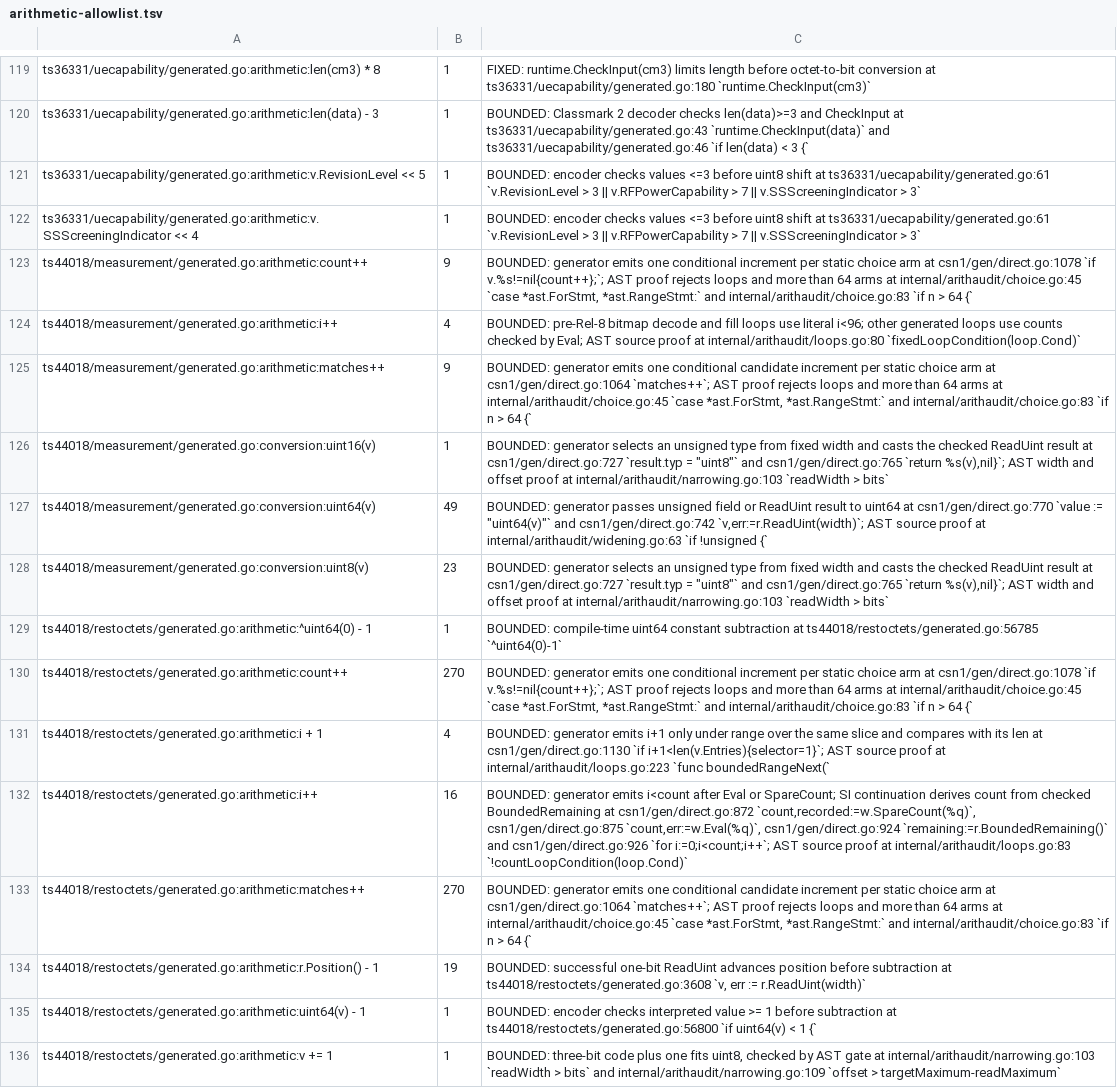
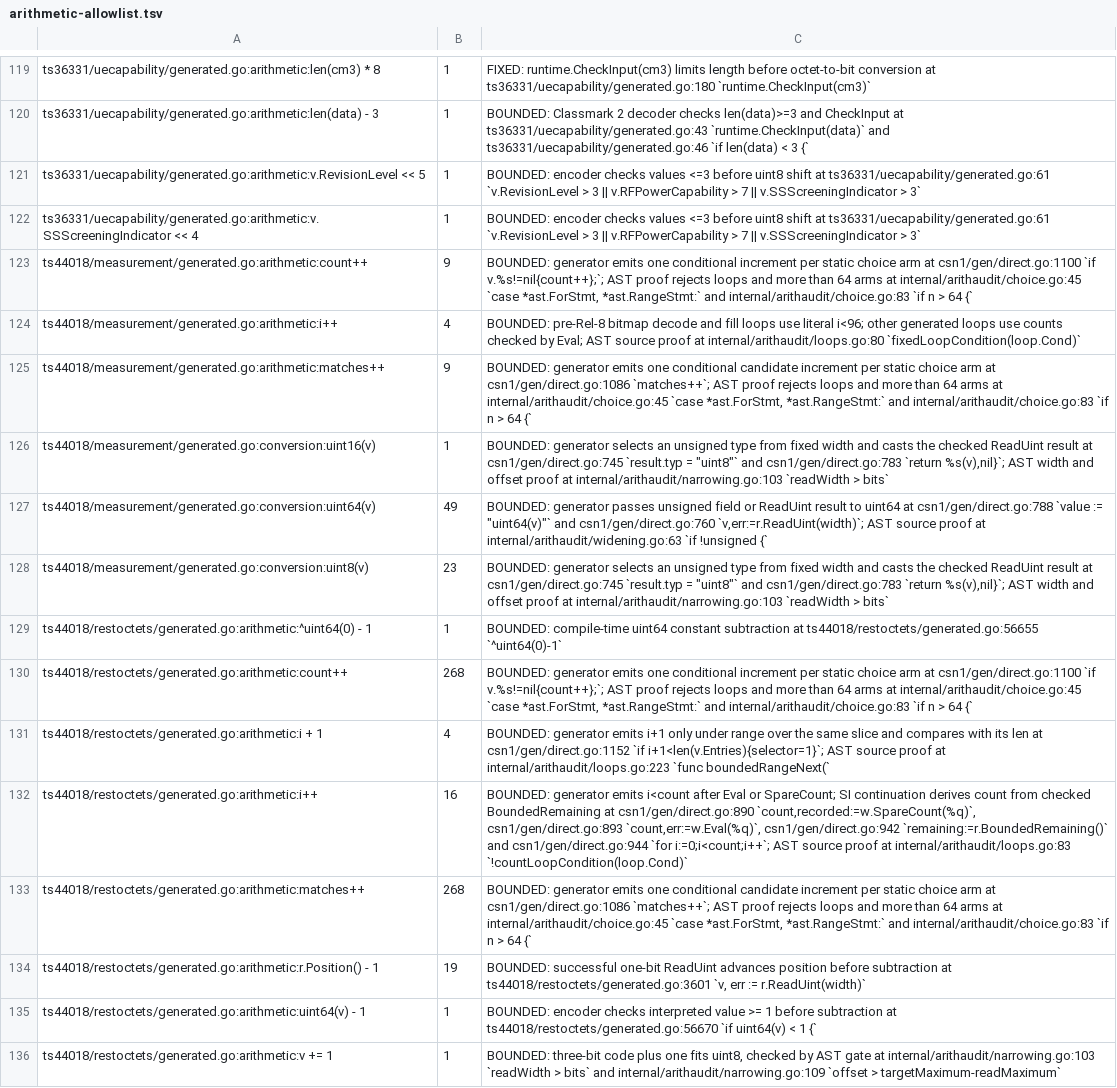
Before and after one commit to gomaja/go-csn1, a TSV file: arithmetic-allowlist.tsv, drawn as a sheet; only a part is shown, gaps mark what is left out; the diff covers the shown part only; the diff names each change by its address in the sheet, - before the commit and + after, or states it on an @@ line.

```diff
--- a/arithmetic-allowlist.tsv
+++ b/arithmetic-allowlist.tsv
-C123: …arm at csn1/gen/direct.go:1078 `if v.%s!=nil{count++};`;…
+C123: …arm at csn1/gen/direct.go:1100 `if v.%s!=nil{count++};`;…
-C125: …arm at csn1/gen/direct.go:1064 `matches++`; AST…
+C125: …arm at csn1/gen/direct.go:1086 `matches++`; AST…
-C126: …result at csn1/gen/direct.go:727 `result.typ = "uint8"` and csn1/gen/direct.go:765 `return %s(v),nil}`;…
+C126: …result at csn1/gen/direct.go:745 `result.typ = "uint8"` and csn1/gen/direct.go:783 `return %s(v),nil}`;…
-C127: …uint64 at csn1/gen/direct.go:770 `value := "uint64(v)"` and csn1/gen/direct.go:742 `v,err:=r.ReadUint(width)`; AST…
+C127: …uint64 at csn1/gen/direct.go:788 `value := "uint64(v)"` and csn1/gen/direct.go:760 `v,err:=r.ReadUint(width)`; AST…
-C128: …result at csn1/gen/direct.go:727 `result.typ = "uint8"` and csn1/gen/direct.go:765 `return %s(v),nil}`;…
+C128: …result at csn1/gen/direct.go:745 `result.typ = "uint8"` and csn1/gen/direct.go:783 `return %s(v),nil}`;…
-C129: …subtraction at ts44018/restoctets/generated.go:56785 `^uint64(0)-1`
+C129: …subtraction at ts44018/restoctets/generated.go:56655 `^uint64(0)-1`
-B130: 270
+B130: 268
-C130: …arm at csn1/gen/direct.go:1078 `if v.%s!=nil{count++};`;…
+C130: …arm at csn1/gen/direct.go:1100 `if v.%s!=nil{count++};`;…
-C131: …len at csn1/gen/direct.go:1130 `if i+1<len(v.Entries){selector=1}`;…
+C131: …len at csn1/gen/direct.go:1152 `if i+1<len(v.Entries){selector=1}`;…
-C132: …BoundedRemaining at csn1/gen/direct.go:872 `count,recorded:=w.SpareCount(%q)`, csn1/gen/direct.go:875 `count,err:=w.Eval(%q)`, csn1/gen/direct.go:924 `remaining:=r.BoundedRemaining()` and csn1/gen/direct.go:926 `for i:=0;i<count;i++`;…
+C132: …BoundedRemaining at csn1/gen/direct.go:890 `count,recorded:=w.SpareCount(%q)`, csn1/gen/direct.go:893 `count,err:=w.Eval(%q)`, csn1/gen/direct.go:942 `remaining:=r.BoundedRemaining()` and csn1/gen/direct.go:944 `for i:=0;i<count;i++`;…
-B133: 270
+B133: 268
-C133: …arm at csn1/gen/direct.go:1064 `matches++`; AST…
+C133: …arm at csn1/gen/direct.go:1086 `matches++`; AST…
-C134: …subtraction at ts44018/restoctets/generated.go:3608 `v, err…
+C134: …subtraction at ts44018/restoctets/generated.go:3601 `v, err…
-C135: …subtraction at ts44018/restoctets/generated.go:56800 `if uint64(v)…
+C135: …subtraction at ts44018/restoctets/generated.go:56670 `if uint64(v)…
```
Also changed, not shown: 42 edited cells elsewhere in this file, 7 other files.
